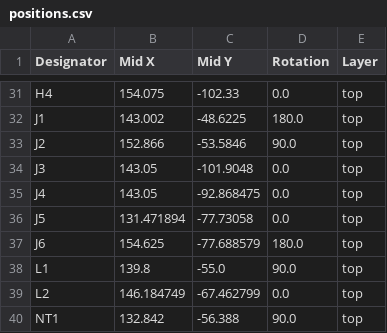
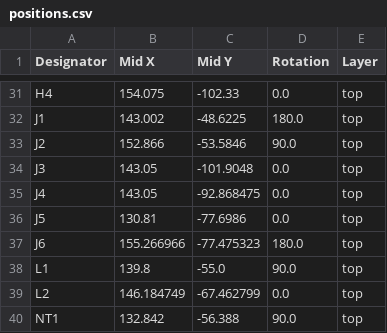
Before and after one commit to obobed/citrus-board, a CSV file: pcb/production/positions.csv, drawn as a sheet; only a part is shown, gaps mark what is left out.

```diff
--- a/pcb/production/positions.csv
+++ b/pcb/production/positions.csv
@@ -35,4 +35,4 @@ J3,143.05,-101.9048,0.0,top
 J4,143.05,-92.868475,0.0,top
-J5,131.471894,-77.73058,0.0,top
-J6,154.625,-77.688579,180.0,top
+J5,130.81,-77.6986,0.0,top
+J6,155.266966,-77.475323,180.0,top
 L1,139.8,-55.0,90.0,top
```
Also changed, not shown: pcb/production/designators.csv, 6 other files.
